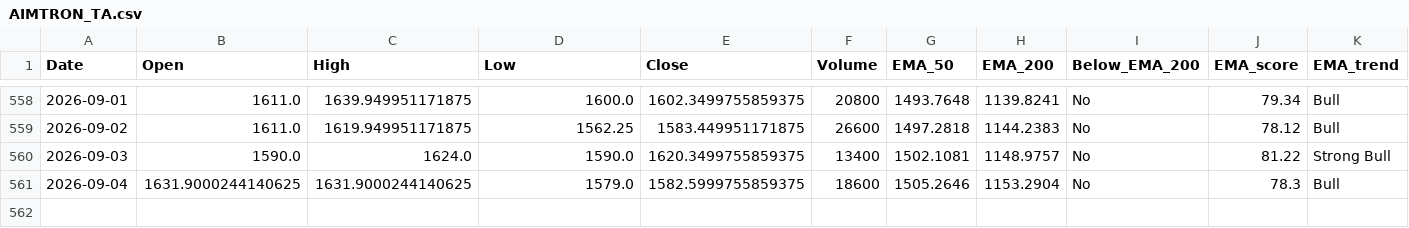
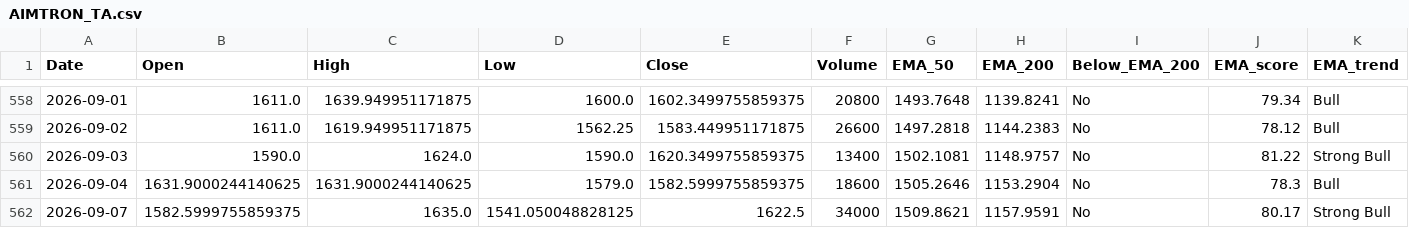
Before and after one commit to bashiransarimaximo/BashirStockAnalysis, a CSV file: market_data/ta/equity/AIMTRON_TA.csv, drawn as a sheet; only a part is shown, gaps mark what is left out; rows hold the shown columns only; the diff names each change by its address in the sheet, - before the commit and + after, or states it on an @@ line.

```diff
--- a/market_data/ta/equity/AIMTRON_TA.csv
+++ b/market_data/ta/equity/AIMTRON_TA.csv
+row 562: 2026-09-07 | 1582.5999755859375 | 1635.0 | 1541.050048828125 | 1622.5 | 34000 | 1509.8621 | 1157.9591 | No | 80.17 | Strong Bull
```
Also changed, not shown: market_data/metadata/update_log.csv, market_data/raw/equity/AIMTRON.csv, 3 other files.
